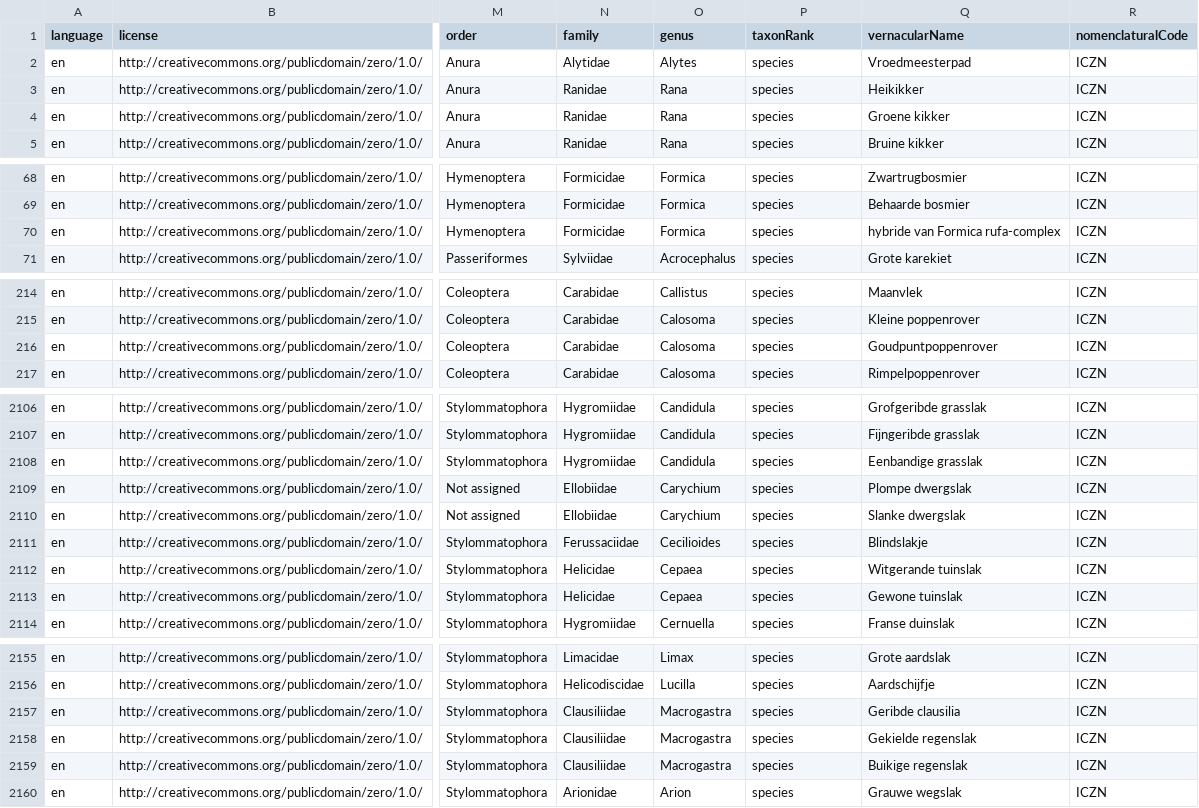
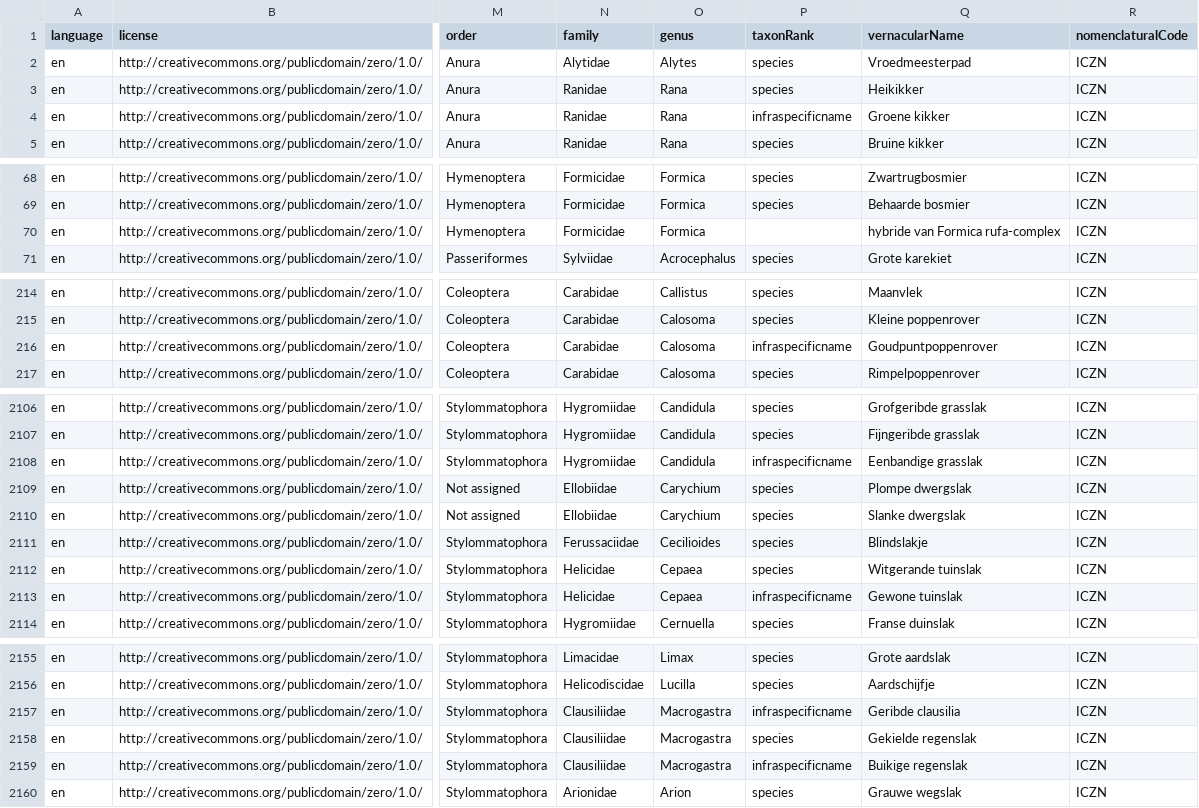
Before and after one commit to inbo/rl-flanders-checklist, a CSV file: data/processed/unvalidated/taxon.csv, drawn as a sheet; only a part is shown, gaps mark what is left out; the diff covers the shown part only; the diff names each change by its address in the sheet, - before the commit and + after, or states it on an @@ line.

Commit message:
Base unvalidated script on Access export and no longer match with GBIF
- Solves UTF-8 issues
- Updates some of the taxonRank

```diff
--- a/data/processed/unvalidated/taxon.csv
+++ b/data/processed/unvalidated/taxon.csv
-P4 (taxonRank): species
+P4 (taxonRank): infraspecificname
-P70 (taxonRank): species
+P70 (taxonRank): (empty)
-P216 (taxonRank): species
+P216 (taxonRank): infraspecificname
-P2108 (taxonRank): species
+P2108 (taxonRank): infraspecificname
-P2113 (taxonRank): species
+P2113 (taxonRank): infraspecificname
-P2157 (taxonRank): species
+P2157 (taxonRank): infraspecificname
-P2159 (taxonRank): species
+P2159 (taxonRank): infraspecificname
```
Also changed, not shown: 34 edited cells elsewhere in this file, data/processed/unvalidated/distribution.csv, 1 other file.
